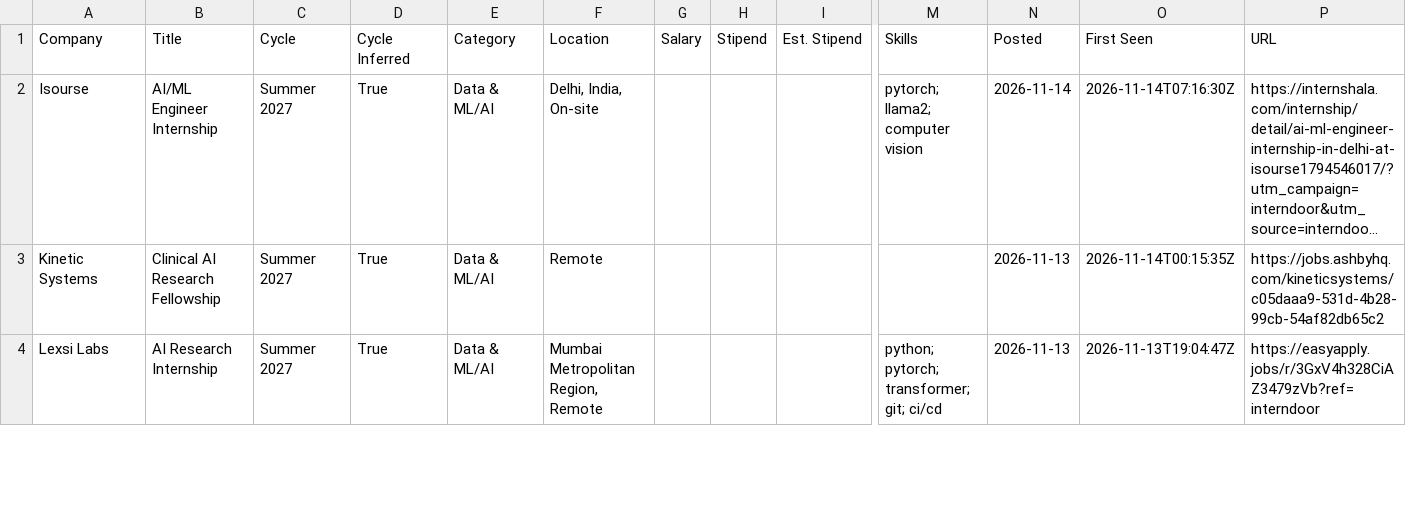
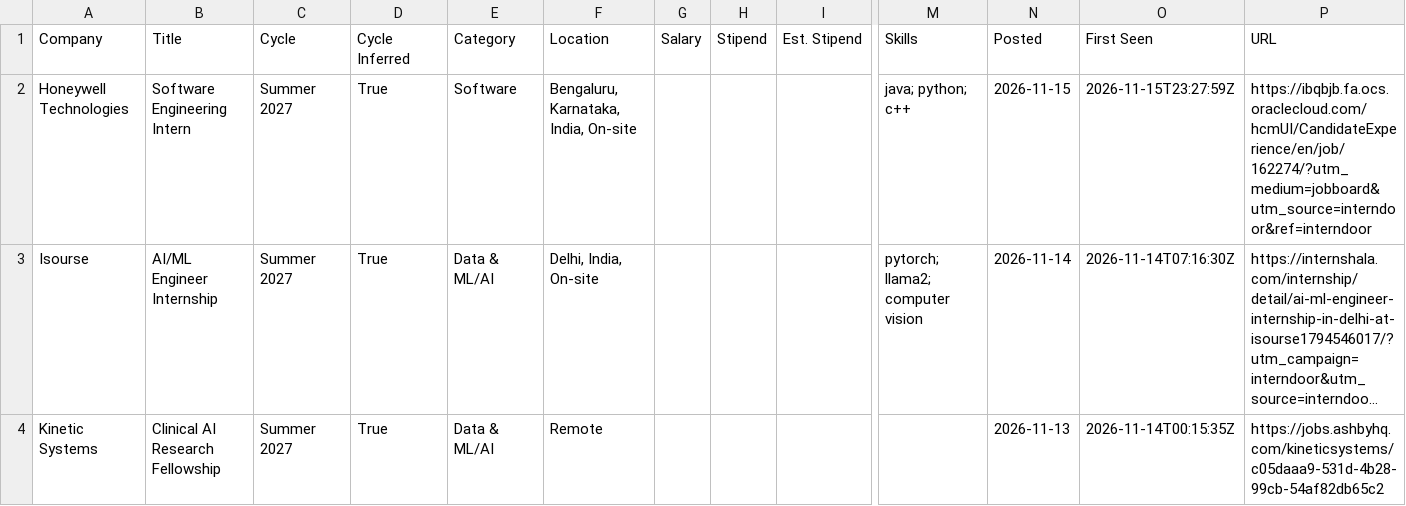
Before and after one commit to lcs2024016-arch/intern-work, a CSV file: data/internships.csv, drawn as a sheet; only a part is shown, gaps mark what is left out; the shorter side is filled out with more unchanged rows; long unchanged cells end in …; rows hold the shown columns only; the diff covers the shown part only; the diff names each change by its address in the sheet, - before the commit and + after, or states it on an @@ line.

Commit message:
chore: update internships (2026-11-15 23:27 UTC)

```diff
--- a/data/internships.csv
+++ b/data/internships.csv
+row 2: Honeywell Technologies | Software Engineering Intern | Summer 2027 | True | Software | Bengaluru, Karnataka, India, On-site |  |  |  | java; python; c++ | 2026-11-15 | 2026-11-15T23:27:59Z | https://ibqbjb.fa.ocs.oraclecloud.com/hcmUI/CandidateExperience/en/job/162274/?utm_medium=jobboard&utm_source=interndoor&ref=interndoor
```
Also changed, not shown: 2 added rows and 1 removed row elsewhere in this file, 12 other files.
